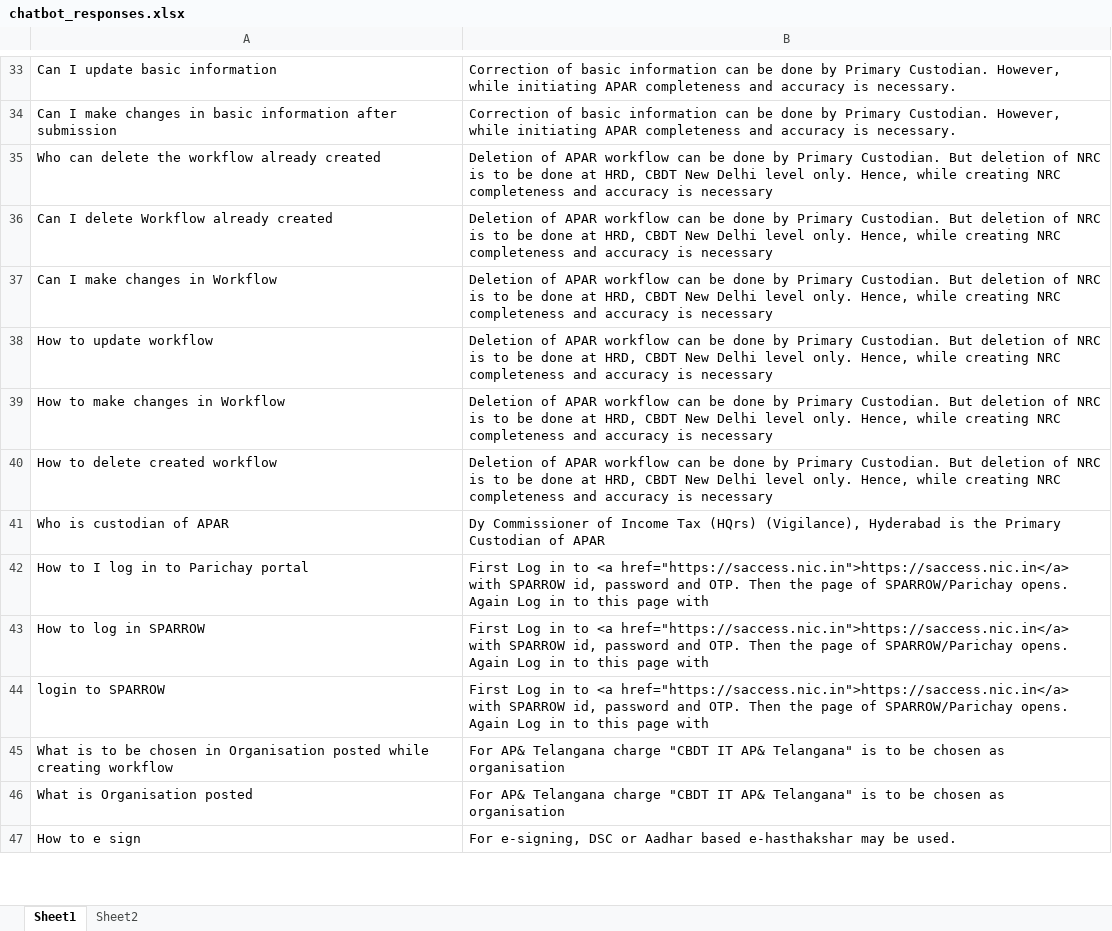
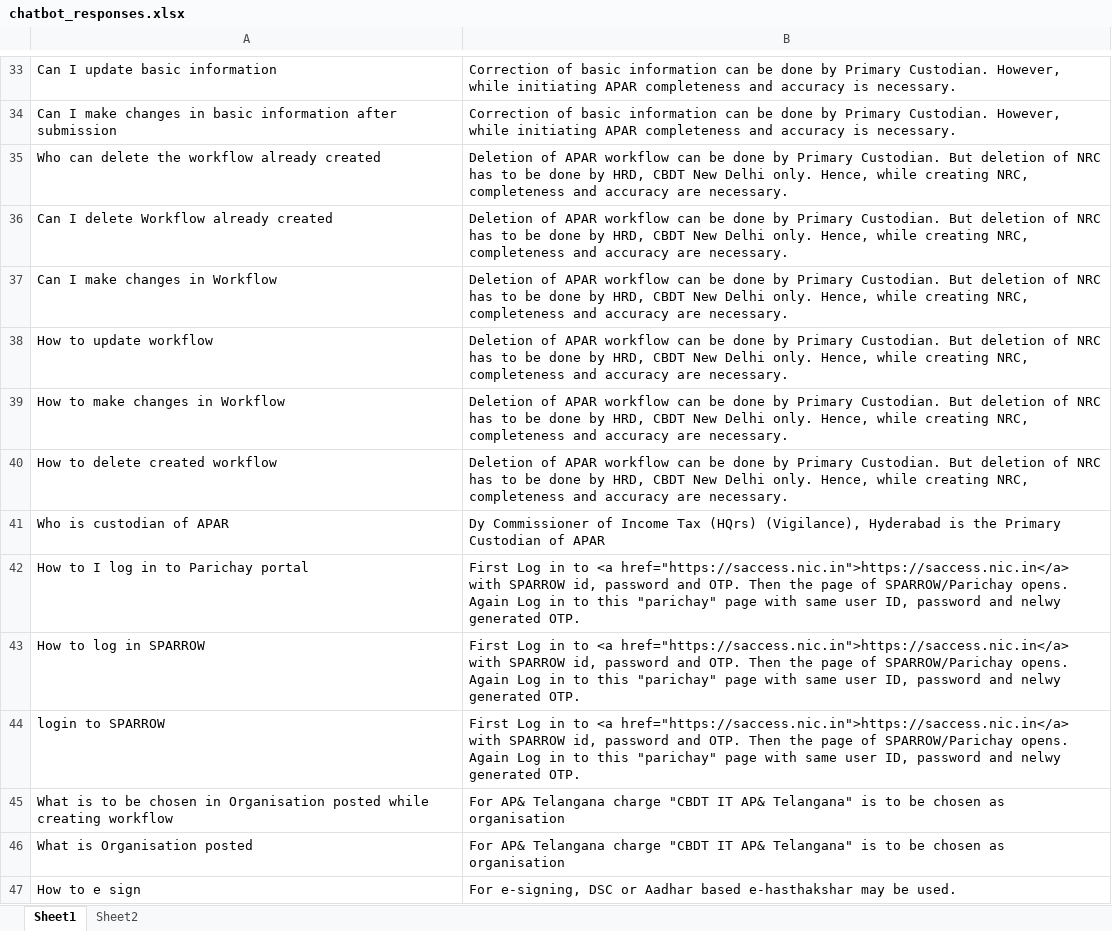
Before and after one commit to akarthik1910/Sparrow-ChatBot, an Excel workbook: chatbot_responses.xlsx, sheet Sheet1, drawn as a sheet; only a part is shown, gaps mark what is left out; values as stored, in another font and other column widths than the file's, no borders; the diff covers the shown part only; the diff names each change by its address in the sheet, - before the commit and + after, or states it on an @@ line.

Commit message:
Modified Data Dictionary

```diff
--- a/chatbot_responses.xlsx (sheet Sheet1)
+++ b/chatbot_responses.xlsx (sheet Sheet1)
-B35:B40: …of NRC is to be done at HRD, CBDT New Delhi level only. Hence, while creating NRC completeness and accuracy is necessary
+B35:B40: …of NRC has to be done by HRD, CBDT New Delhi only. Hence, while creating NRC, completeness and accuracy are necessary.
-B42:B44: …to this page with
+B42:B44: …to this "parichay" page with same user ID, password and nelwy generated OTP.
```
Also changed, not shown: 3 removed rows and 10 edited cells elsewhere in this sheet.
